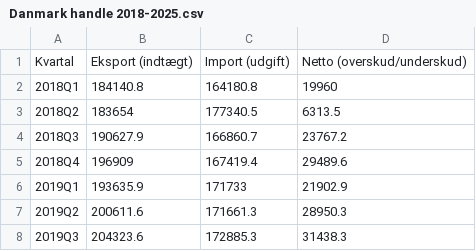
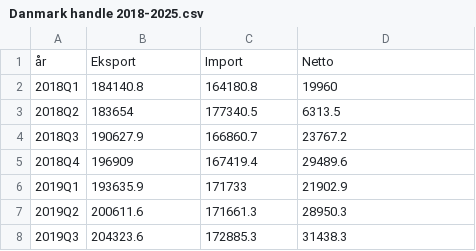
Before and after one commit to NikolajLovbjergR/Projekt-Gobal-Handel, a CSV file: DB/Danmark handle 2018-2025.csv, drawn as a sheet; only a part is shown; removed rows and columns are numbered as before the commit, all else as after; the diff names each change by its address in the sheet, - before the commit and + after, or states it on an @@ line.

Commit message:
data

```diff
--- a/DB/Danmark handle 2018-2025.csv
+++ b/DB/Danmark handle 2018-2025.csv
-row 1: Kvartal | Eksport (indtægt) | Import (udgift) | Netto (overskud/underskud)
+row 1: år | Eksport | Import | Netto
```
Also changed, not shown: 1 other file.
